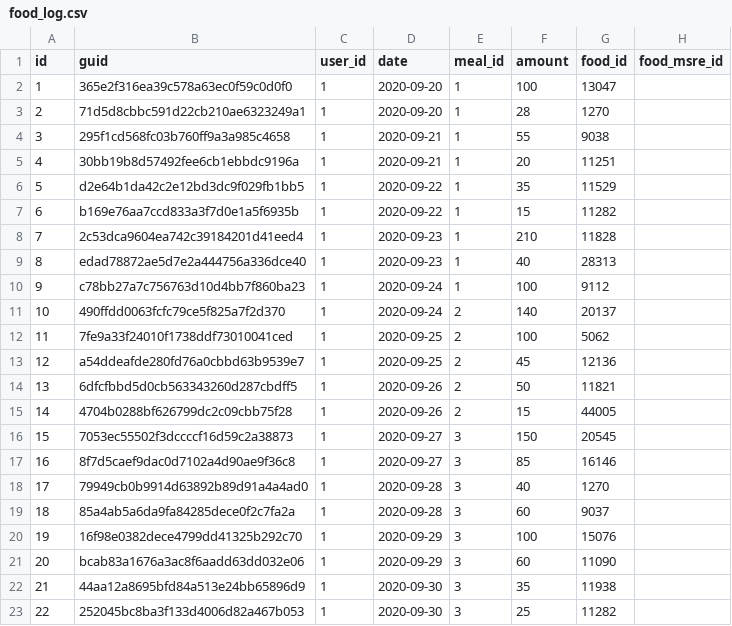
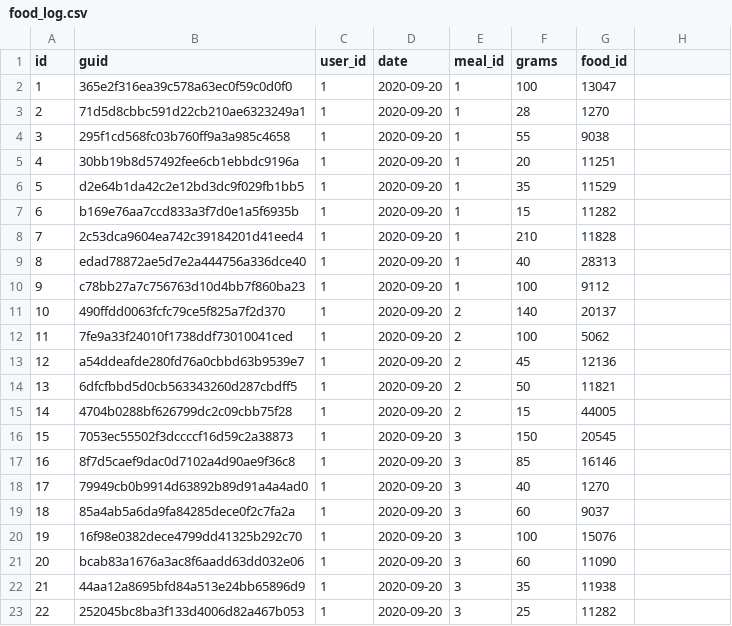
Before and after one commit to nutratech/nt-sqlite, a CSV file: sql/data/food_log.csv, drawn as a sheet; the diff names each change by its address in the sheet, - before the commit and + after, or states it on an @@ line.

Commit message:
dont use msre_id

```diff
--- a/sql/data/food_log.csv
+++ b/sql/data/food_log.csv
-F1: amount
+F1: grams
-H1: food_msre_id
+H1: (empty)
-D4:D5 (date): 2020-09-21
+D4:D5 (date): 2020-09-20
-D6:D7 (date): 2020-09-22
+D6:D7 (date): 2020-09-20
-D8:D9 (date): 2020-09-23
+D8:D9 (date): 2020-09-20
-D10:D11 (date): 2020-09-24
+D10:D11 (date): 2020-09-20
-D12:D13 (date): 2020-09-25
+D12:D13 (date): 2020-09-20
-D14:D15 (date): 2020-09-26
+D14:D15 (date): 2020-09-20
-D16:D17 (date): 2020-09-27
+D16:D17 (date): 2020-09-20
-D18:D19 (date): 2020-09-28
+D18:D19 (date): 2020-09-20
-D20:D21 (date): 2020-09-29
+D20:D21 (date): 2020-09-20
-D22:D23 (date): 2020-09-30
+D22:D23 (date): 2020-09-20
```
Also changed, not shown: sql/data/recipe_dat.csv, 3 other files.
